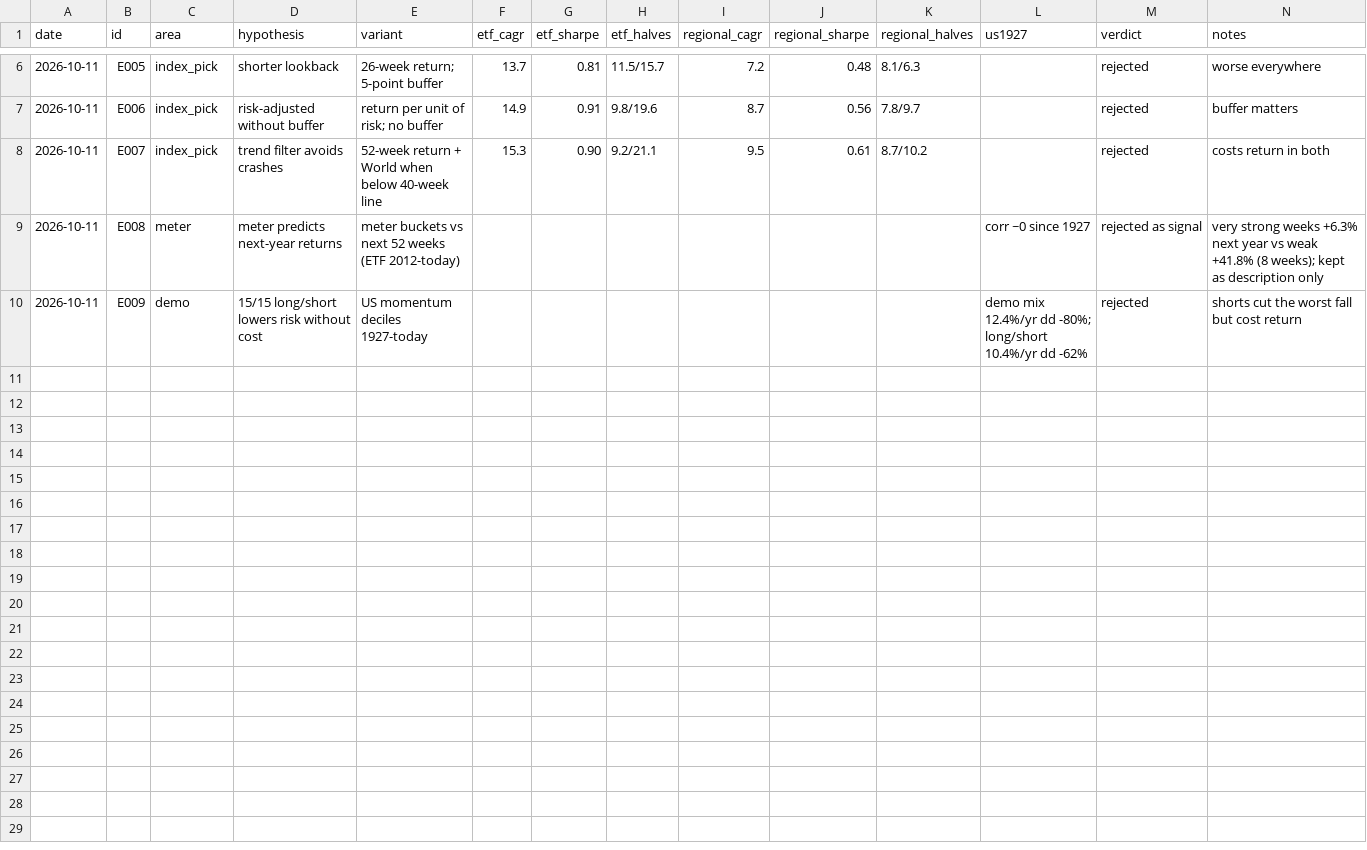
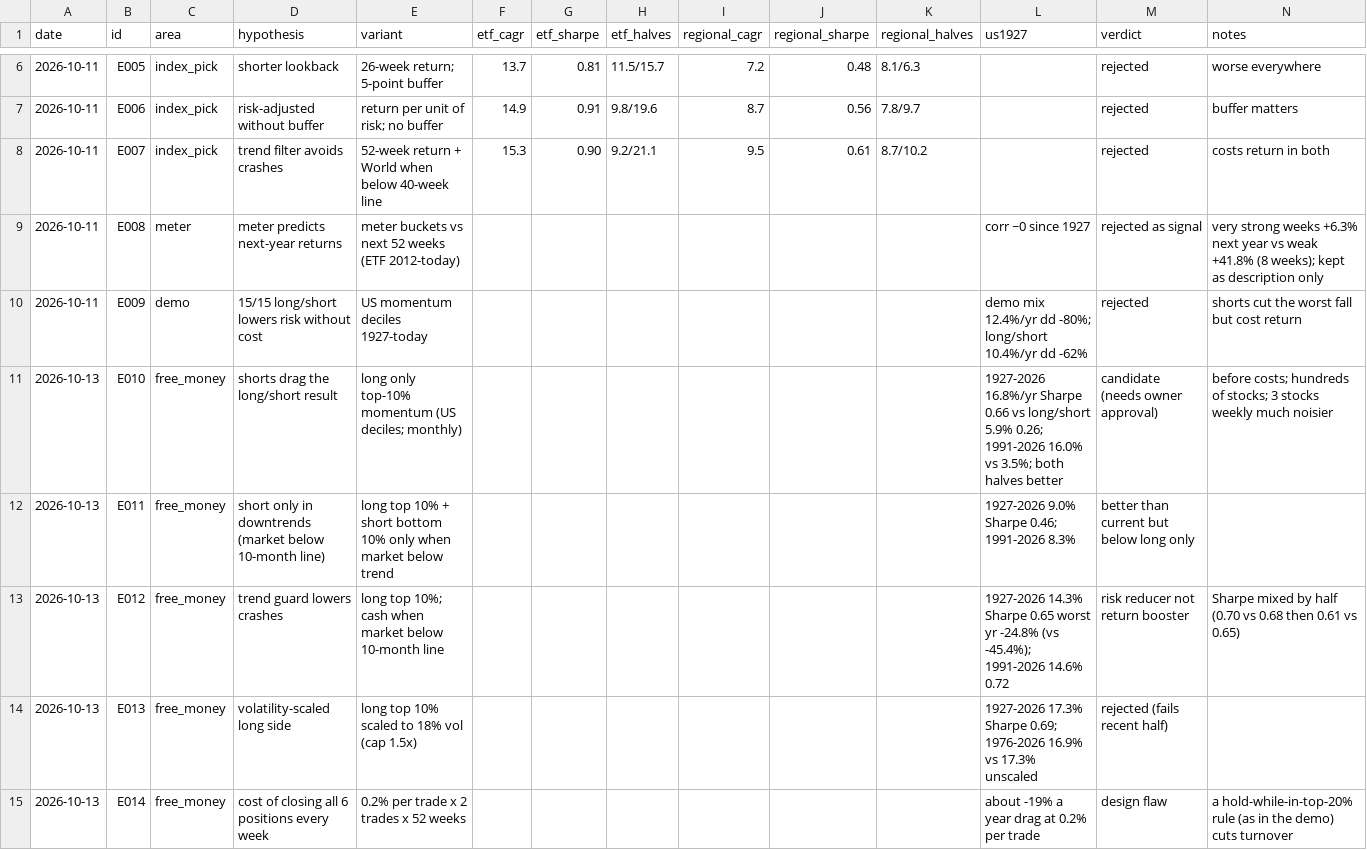
Before and after one commit to vkrtti/signal500cld, a CSV file: admin/EXPERIMENTS.csv, drawn as a sheet; only a part is shown, gaps mark what is left out; the diff names each change by its address in the sheet, - before the commit and + after, or states it on an @@ line.

```diff
--- a/admin/EXPERIMENTS.csv
+++ b/admin/EXPERIMENTS.csv
+row 11: 2026-10-13 | E010 | free_money | shorts drag the long/short result | long only top-10% momentum (US deciles; monthly) |  |  |  |  |  |  | 1927-2026 16.8%/yr Sharpe 0.66 vs long/short 5.9% 0.26; 1991-2026 16.0% vs 3.5%; both halves better | candidate (needs owner approval) | before costs; hundreds of stocks; 3 stocks weekly much noisier
+row 12: 2026-10-13 | E011 | free_money | short only in downtrends (market below 10-month line) | long top 10% + short bottom 10% only when market below trend |  |  |  |  |  |  | 1927-2026 9.0% Sharpe 0.46; 1991-2026 8.3% | better than current but below long only
+row 13: 2026-10-13 | E012 | free_money | trend guard lowers crashes | long top 10%; cash when market below 10-month line |  |  |  |  |  |  | 1927-2026 14.3% Sharpe 0.65 worst yr -24.8% (vs -45.4%); 1991-2026 14.6% 0.72 | risk reducer not return booster | Sharpe mixed by half (0.70 vs 0.68 then 0.61 vs 0.65)
+row 14: 2026-10-13 | E013 | free_money | volatility-scaled long side | long top 10% scaled to 18% vol (cap 1.5x) |  |  |  |  |  |  | 1927-2026 17.3% Sharpe 0.69; 1976-2026 16.9% vs 17.3% unscaled | rejected (fails recent half)
+row 15: 2026-10-13 | E014 | free_money | cost of closing all 6 positions every week | 0.2% per trade x 2 trades x 52 weeks |  |  |  |  |  |  | about -19% a year drag at 0.2% per trade | design flaw | a hold-while-in-top-20% rule (as in the demo) cuts turnover
```
